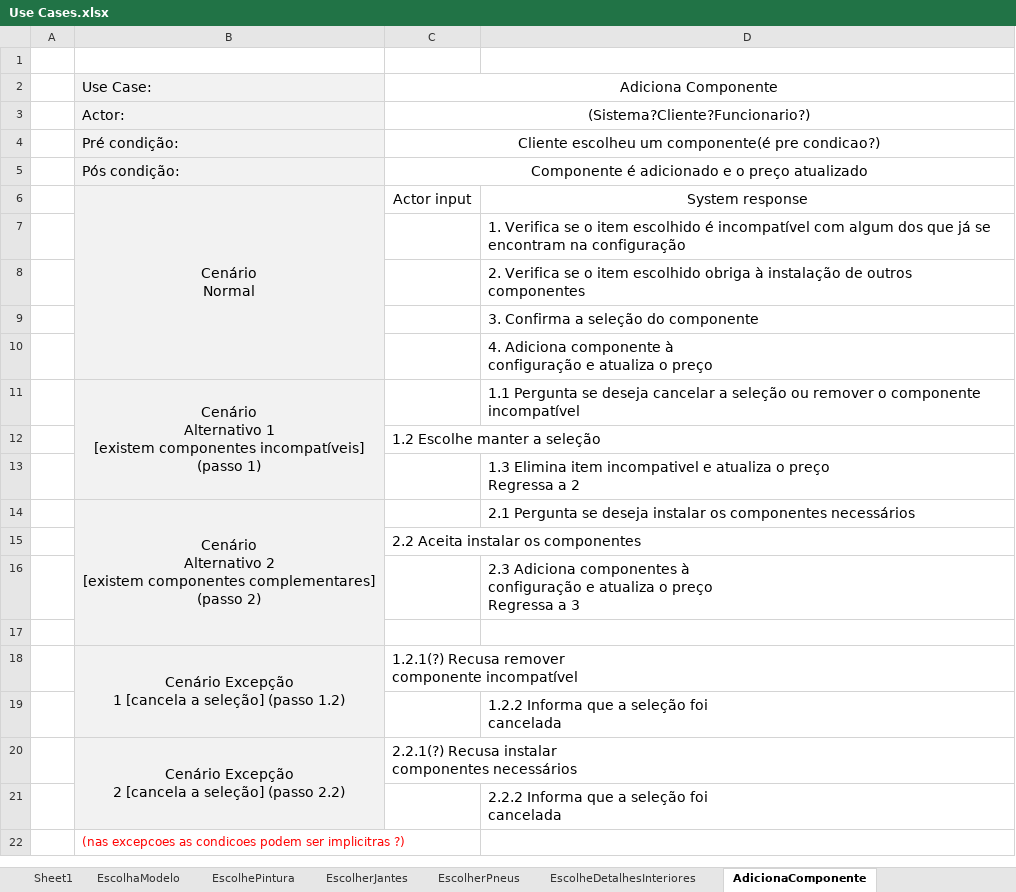
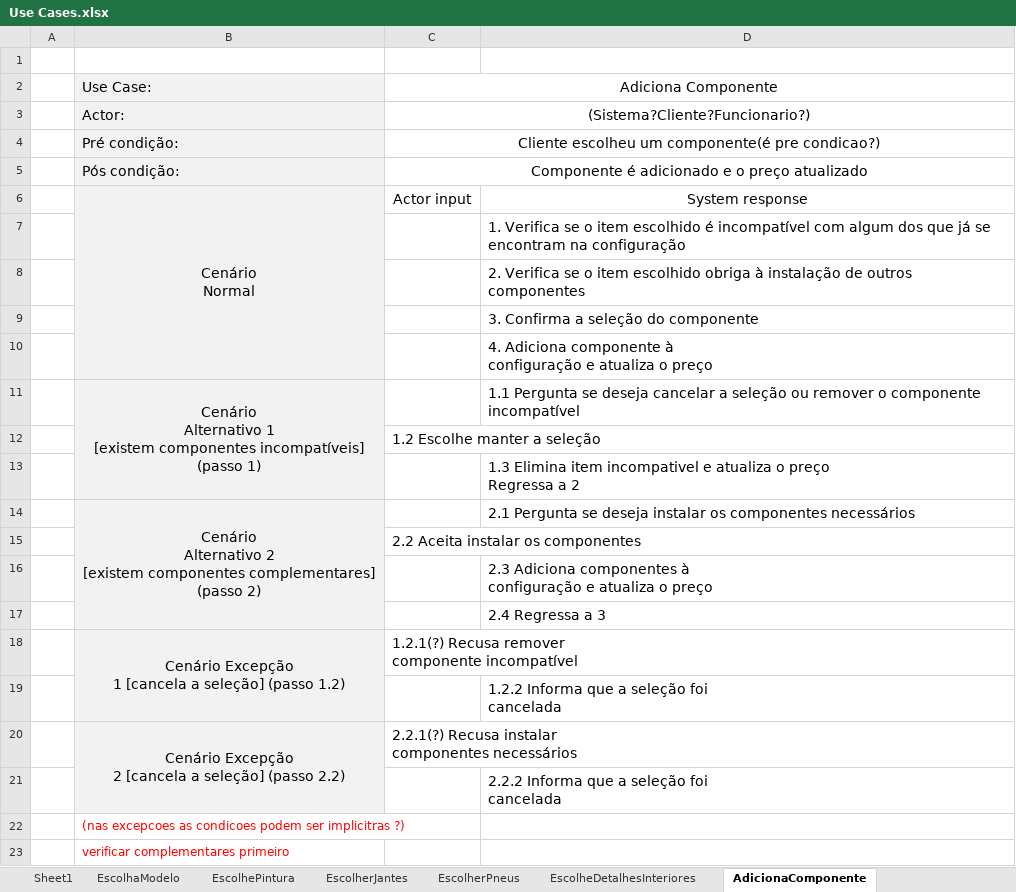
Before and after one commit to pferreira101/ConfiguraFacil, an Excel workbook: Use Cases.xlsx, sheet AdicionaComponente, drawn as a sheet; values as stored, in another font and other column widths than the file's, no borders; ↵ is a line break in a cell; the diff names each change by its address in the sheet, - before the commit and + after, or states it on an @@ line.

```diff
--- a/Use Cases.xlsx (sheet AdicionaComponente)
+++ b/Use Cases.xlsx (sheet AdicionaComponente)
-D16: …o preço ↵ Regressa a 3
+D16: …o preço
-D17: (empty)
+D17: 2.4 Regressa a 3
+row 23:  | verificar complementares primeiro
```
Also changed, not shown: sheet EscolhePintura, 1 other file.
